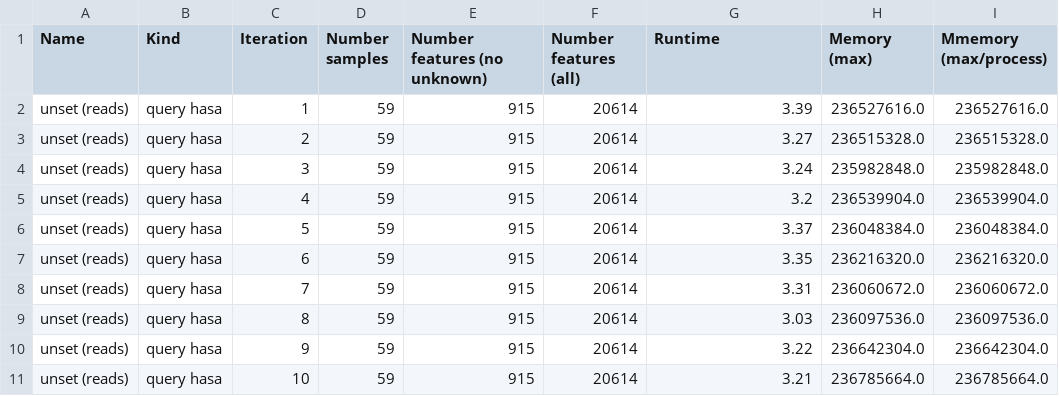
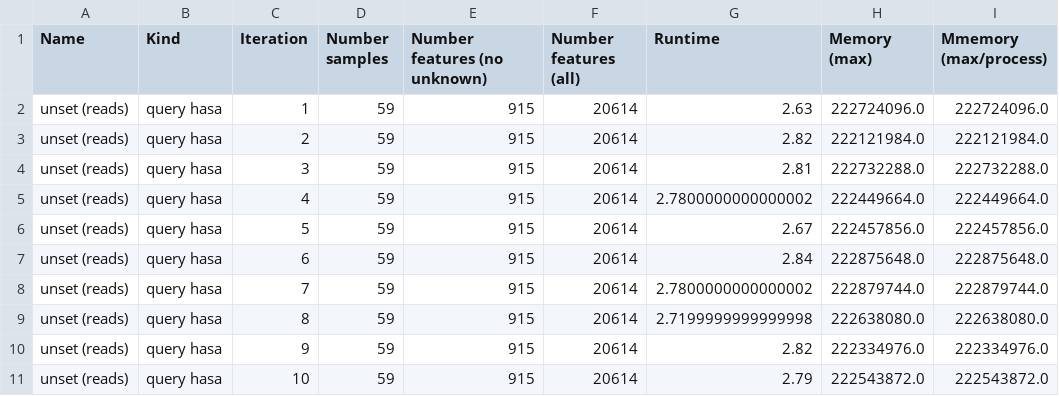
Before and after one commit to apetkau/genomics-data-index-evaluation-manuscript, a TSV file: evaluations/simulation/simulations/unset/query-reads-cli.tsv, drawn as a sheet; only a part is shown; the diff covers the shown part only.

```diff
--- a/evaluations/simulation/simulations/unset/query-reads-cli.tsv
+++ b/evaluations/simulation/simulations/unset/query-reads-cli.tsv
@@ -1,11 +1,11 @@
 Name	Kind	Iteration	Number samples	Number features (no unknown)	Number features (all)	Runtime	Memory (max)	Mmemory (max/process)
-unset (reads)	query hasa	1	59	915	20614	3.39	236527616.0	236527616.0
-unset (reads)	query hasa	2	59	915	20614	3.27	236515328.0	236515328.0
-unset (reads)	query hasa	3	59	915	20614	3.24	235982848.0	235982848.0
-unset (reads)	query hasa	4	59	915	20614	3.2	236539904.0	236539904.0
-unset (reads)	query hasa	5	59	915	20614	3.37	236048384.0	236048384.0
-unset (reads)	query hasa	6	59	915	20614	3.35	236216320.0	236216320.0
-unset (reads)	query hasa	7	59	915	20614	3.31	236060672.0	236060672.0
-unset (reads)	query hasa	8	59	915	20614	3.03	236097536.0	236097536.0
-unset (reads)	query hasa	9	59	915	20614	3.22	236642304.0	236642304.0
-unset (reads)	query hasa	10	59	915	20614	3.21	236785664.0	236785664.0
+unset (reads)	query hasa	1	59	915	20614	2.63	222724096.0	222724096.0
+unset (reads)	query hasa	2	59	915	20614	2.82	222121984.0	222121984.0
+unset (reads)	query hasa	3	59	915	20614	2.81	222732288.0	222732288.0
+unset (reads)	query hasa	4	59	915	20614	2.7800000000000002	222449664.0	222449664.0
+unset (reads)	query hasa	5	59	915	20614	2.67	222457856.0	222457856.0
+unset (reads)	query hasa	6	59	915	20614	2.84	222875648.0	222875648.0
+unset (reads)	query hasa	7	59	915	20614	2.7800000000000002	222879744.0	222879744.0
+unset (reads)	query hasa	8	59	915	20614	2.7199999999999998	222638080.0	222638080.0
+unset (reads)	query hasa	9	59	915	20614	2.82	222334976.0	222334976.0
+unset (reads)	query hasa	10	59	915	20614	2.79	222543872.0	222543872.0
```
Also changed, not shown: 150 edited cells elsewhere in this file, evaluations/simulation/simulations/unset/query-assemblies-api.tsv, evaluations/simulation/simulations/unset/query-assemblies-cli.tsv, 9 other files.
